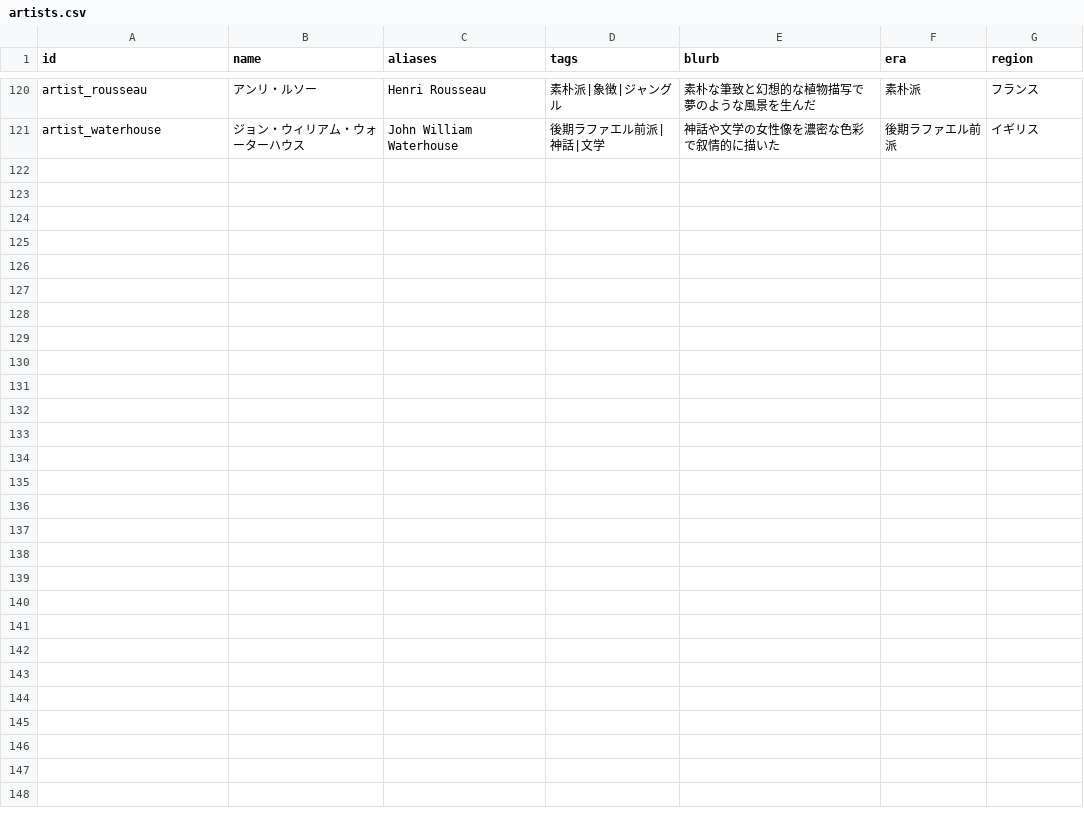
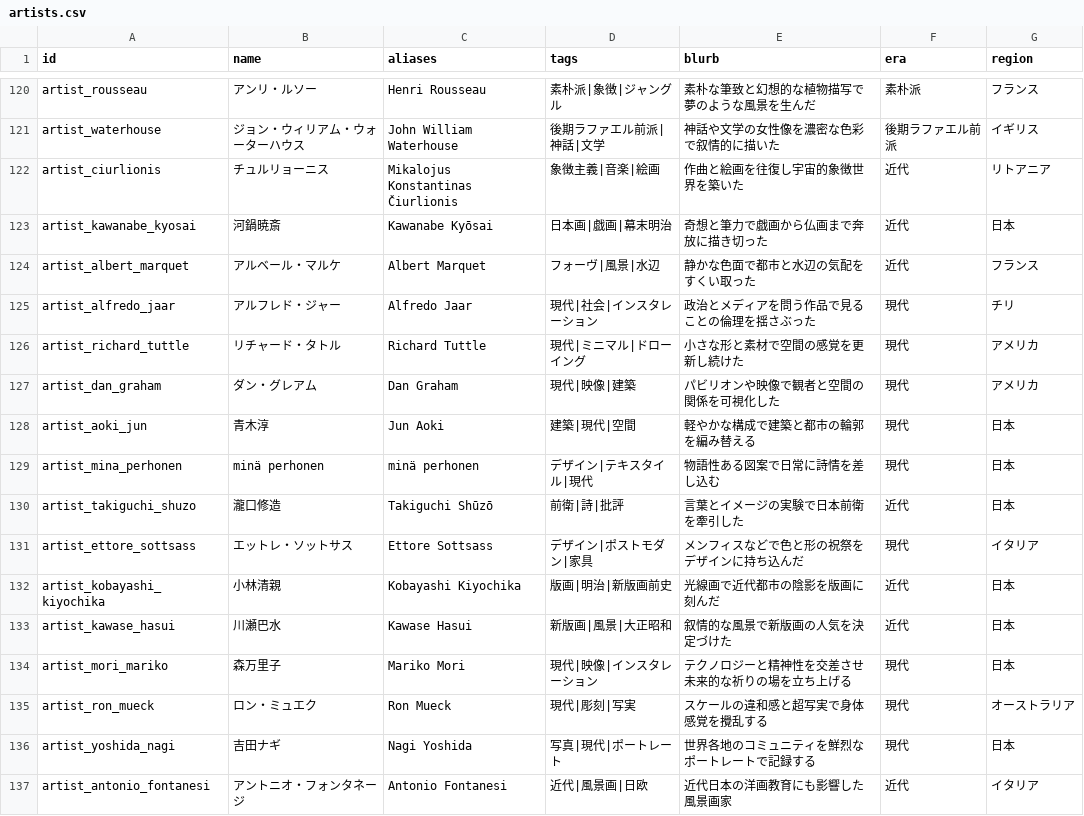
Before and after one commit to 07tetu01-hash/art-guide-mvp, a CSV file: data/artists.csv, drawn as a sheet; only a part is shown, gaps mark what is left out; the diff names each change by its address in the sheet, - before the commit and + after, or states it on an @@ line.

```diff
--- a/data/artists.csv
+++ b/data/artists.csv
+row 122: artist_ciurlionis | チュルリョーニス | Mikalojus Konstantinas Čiurlionis | 象徴主義|音楽|絵画 | 作曲と絵画を往復し宇宙的象徴世界を築いた | 近代 | リトアニア
+row 123: artist_kawanabe_kyosai | 河鍋暁斎 | Kawanabe Kyōsai | 日本画|戯画|幕末明治 | 奇想と筆力で戯画から仏画まで奔放に描き切った | 近代 | 日本
+row 124: artist_albert_marquet | アルベール・マルケ | Albert Marquet | フォーヴ|風景|水辺 | 静かな色面で都市と水辺の気配をすくい取った | 近代 | フランス
+row 125: artist_alfredo_jaar | アルフレド・ジャー | Alfredo Jaar | 現代|社会|インスタレーション | 政治とメディアを問う作品で見ることの倫理を揺さぶった | 現代 | チリ
+row 126: artist_richard_tuttle | リチャード・タトル | Richard Tuttle | 現代|ミニマル|ドローイング | 小さな形と素材で空間の感覚を更新し続けた | 現代 | アメリカ
+row 127: artist_dan_graham | ダン・グレアム | Dan Graham | 現代|映像|建築 | パビリオンや映像で観者と空間の関係を可視化した | 現代 | アメリカ
+row 128: artist_aoki_jun | 青木淳 | Jun Aoki | 建築|現代|空間 | 軽やかな構成で建築と都市の輪郭を編み替える | 現代 | 日本
+row 129: artist_mina_perhonen | minä perhonen | minä perhonen | デザイン|テキスタイル|現代 | 物語性ある図案で日常に詩情を差し込む | 現代 | 日本
+row 130: artist_takiguchi_shuzo | 瀧口修造 | Takiguchi Shūzō | 前衛|詩|批評 | 言葉とイメージの実験で日本前衛を牽引した | 近代 | 日本
+row 131: artist_ettore_sottsass | エットレ・ソットサス | Ettore Sottsass | デザイン|ポストモダン|家具 | メンフィスなどで色と形の祝祭をデザインに持ち込んだ | 現代 | イタリア
+row 132: artist_kobayashi_kiyochika | 小林清親 | Kobayashi Kiyochika | 版画|明治|新版画前史 | 光線画で近代都市の陰影を版画に刻んだ | 近代 | 日本
+row 133: artist_kawase_hasui | 川瀬巴水 | Kawase Hasui | 新版画|風景|大正昭和 | 叙情的な風景で新版画の人気を決定づけた | 近代 | 日本
+row 134: artist_mori_mariko | 森万里子 | Mariko Mori | 現代|映像|インスタレーション | テクノロジーと精神性を交差させ未来的な祈りの場を立ち上げる | 現代 | 日本
+row 135: artist_ron_mueck | ロン・ミュエク | Ron Mueck | 現代|彫刻|写実 | スケールの違和感と超写実で身体感覚を攪乱する | 現代 | オーストラリア
+row 136: artist_yoshida_nagi | 吉田ナギ | Nagi Yoshida | 写真|現代|ポートレート | 世界各地のコミュニティを鮮烈なポートレートで記録する | 現代 | 日本
+row 137: artist_antonio_fontanesi | アントニオ・フォンタネージ | Antonio Fontanesi | 近代|風景画|日欧 | 近代日本の洋画教育にも影響した風景画家 | 近代 | イタリア
```
Also changed, not shown: data/exhibitions.csv, 2 other files.
